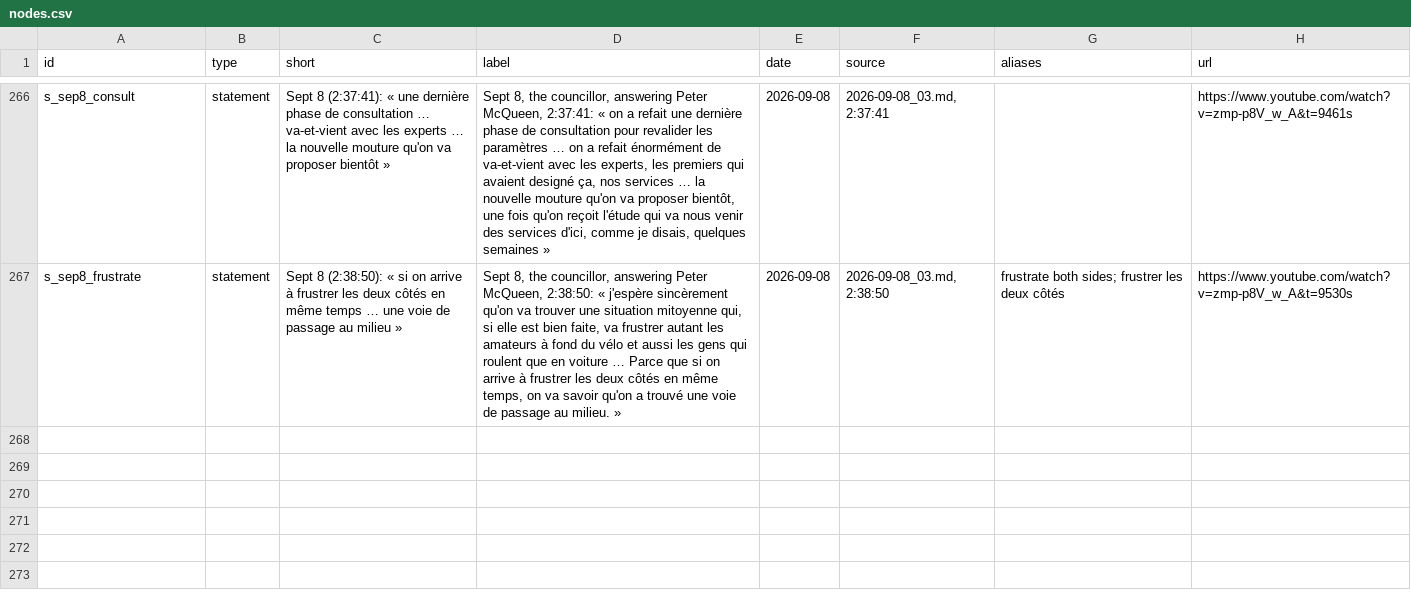
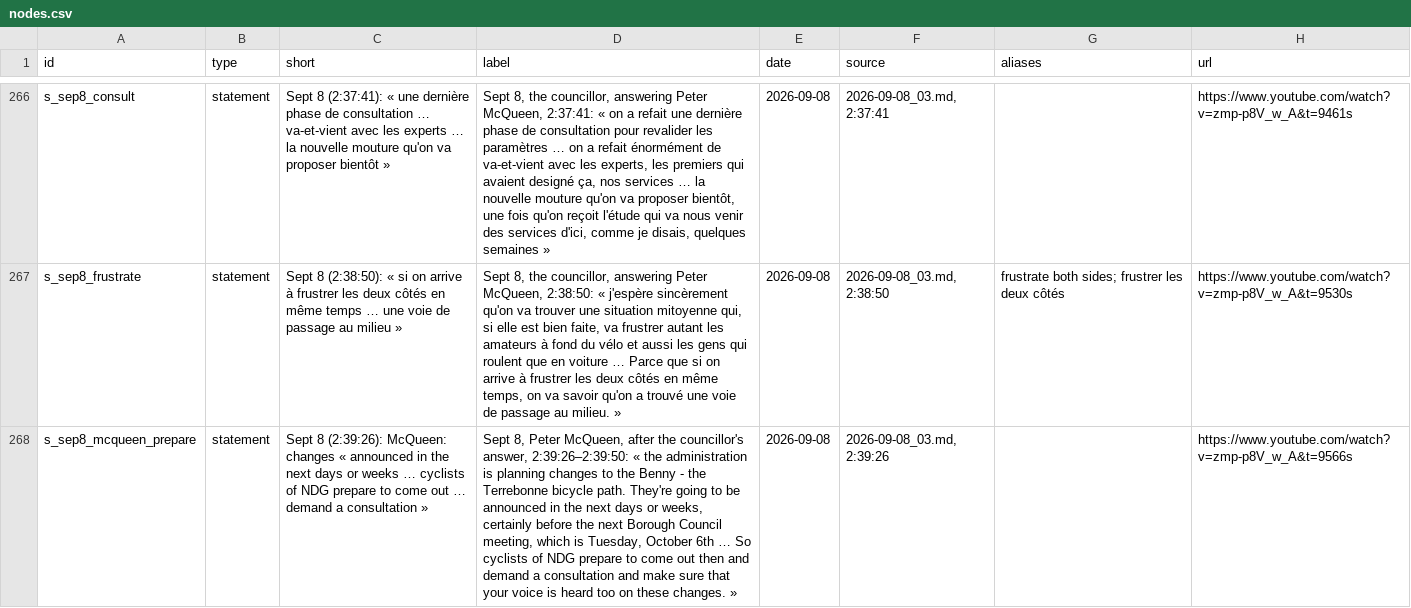
Before and after one commit to OpenMobilityData/Terrebonne-open-sources, a CSV file: 2026-evidence-graph/nodes.csv, drawn as a sheet; only a part is shown, gaps mark what is left out; the diff names each change by its address in the sheet, - before the commit and + after, or states it on an @@ line.

```diff
--- a/2026-evidence-graph/nodes.csv
+++ b/2026-evidence-graph/nodes.csv
+row 268: s_sep8_mcqueen_prepare | statement | Sept 8 (2:39:26): McQueen: changes « announced in the next days or weeks … cyclists of NDG prepare to come out … demand a consultation » | Sept 8, Peter McQueen, after the councillor's answer, 2:39:26–2:39:50: « the administration is planning changes to the Benny - the Terrebonne bicycle path. They're going to be announced in the next days or weeks, certainly before the next Borough Council meeting, which is Tuesday, October 6th … So cyclists of NDG prepare to come out then and demand a consultation and make sure that your voice is heard too on these changes. » | 2026-09-08 | 2026-09-08_03.md, 2:39:26 |  | https://www.youtube.com/watch?v=zmp-p8V_w_A&t=9566s
```
Also changed, not shown: 2026-evidence-graph/edges.csv, 7 other files.
